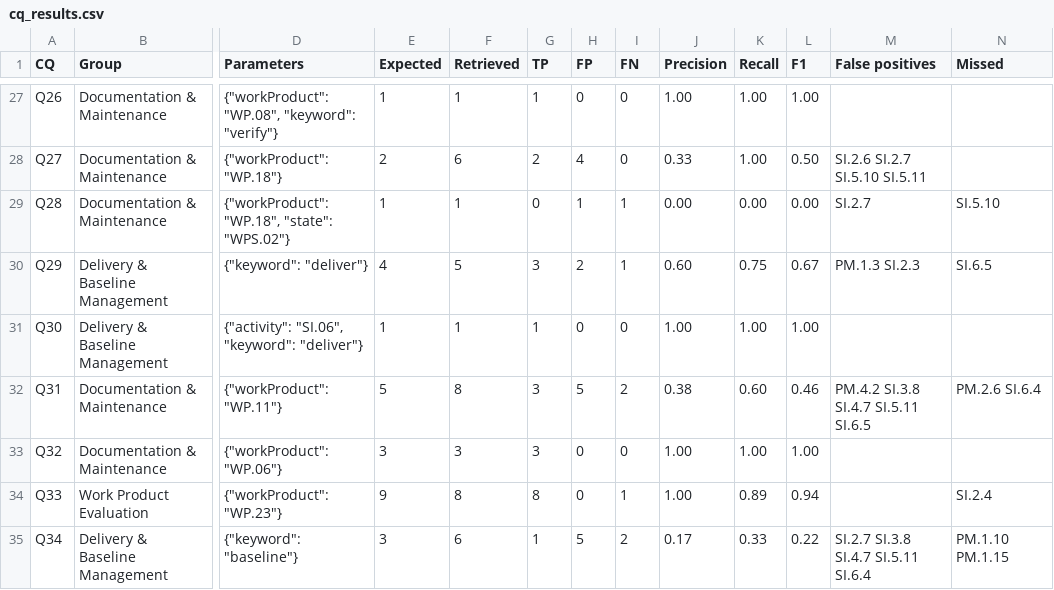
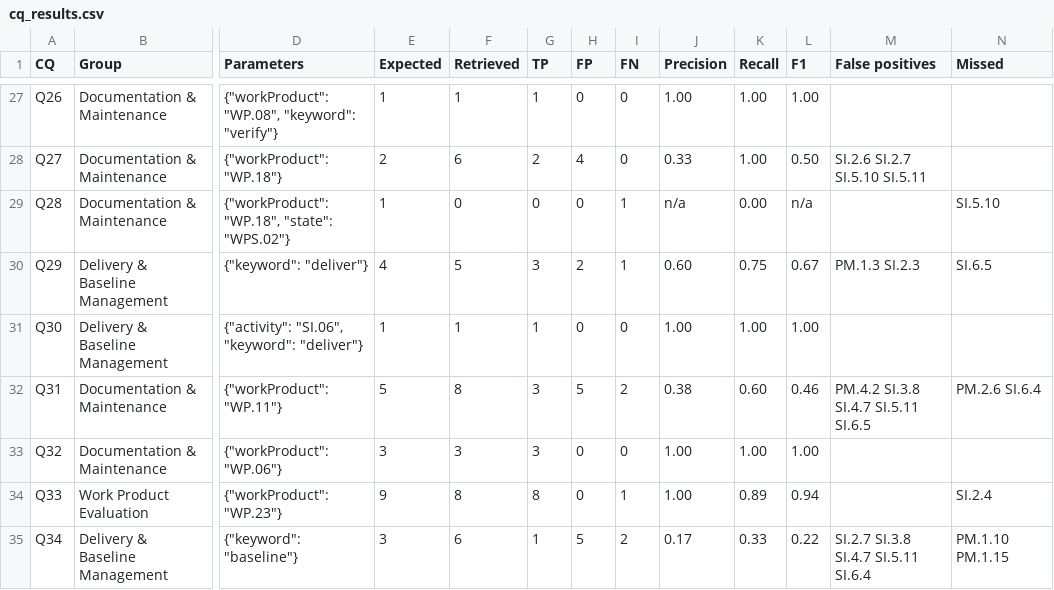
Before and after one commit to witzard/A-Recommender-System-for-ISO29110, a CSV file: evaluation/results/cq_results.csv, drawn as a sheet; only a part is shown, gaps mark what is left out; the diff names each change by its address in the sheet, - before the commit and + after, or states it on an @@ line.

```diff
--- a/evaluation/results/cq_results.csv
+++ b/evaluation/results/cq_results.csv
-F29 (Retrieved): 1
+F29 (Retrieved): 0
-H29 (FP): 1
+H29 (FP): 0
-J29 (Precision): 0.00
+J29 (Precision): n/a
-L29 (F1): 0.00
+L29 (F1): n/a
-M29 (False positives): SI.2.7
+M29 (False positives): (empty)
```
Also changed, not shown: 11 other files.
